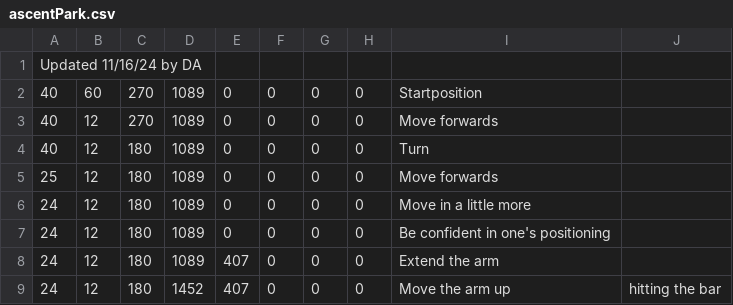
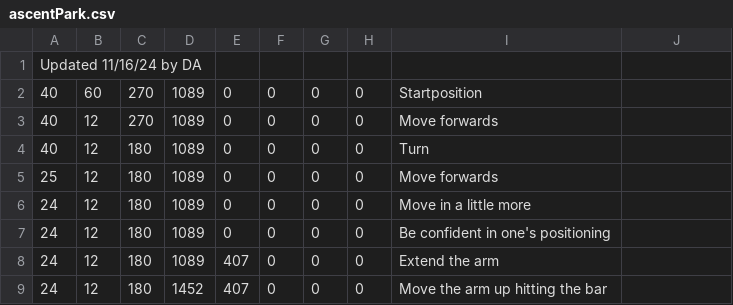
Before and after one commit to fenix-exe/2024AutoPaths, a CSV file: ascentPark.csv, drawn as a sheet.

Commit message:
Update ascentPark.csv
Removed unneeded comma

```diff
--- a/ascentPark.csv
+++ b/ascentPark.csv
@@ -8,2 +8,2 @@
 24, 12, 180, 1089, 407, 0, 0, 0, Extend the arm
-24, 12, 180, 1452, 407, 0, 0, 0, Move the arm up, hitting the bar
+24, 12, 180, 1452, 407, 0, 0, 0, Move the arm up hitting the bar
```
